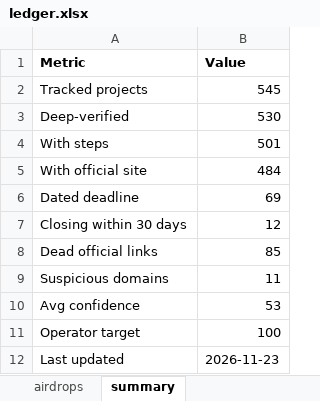
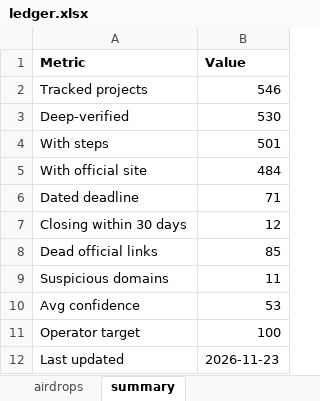
Before and after one commit to sandeshbagmare/crypto-airdrops-ops, an Excel workbook: ledger.xlsx, sheet summary, drawn as a sheet; values as stored, in another font and other column widths than the file's, no borders; the diff names each change by its address in the sheet, - before the commit and + after, or states it on an @@ line.

```diff
--- a/ledger.xlsx (sheet summary)
+++ b/ledger.xlsx (sheet summary)
-B2 (Value): 545
+B2 (Value): 546
-B6 (Value): 69
+B6 (Value): 71
```
Also changed, not shown: sheet airdrops, apply-kit.xlsx, 31 other files.
